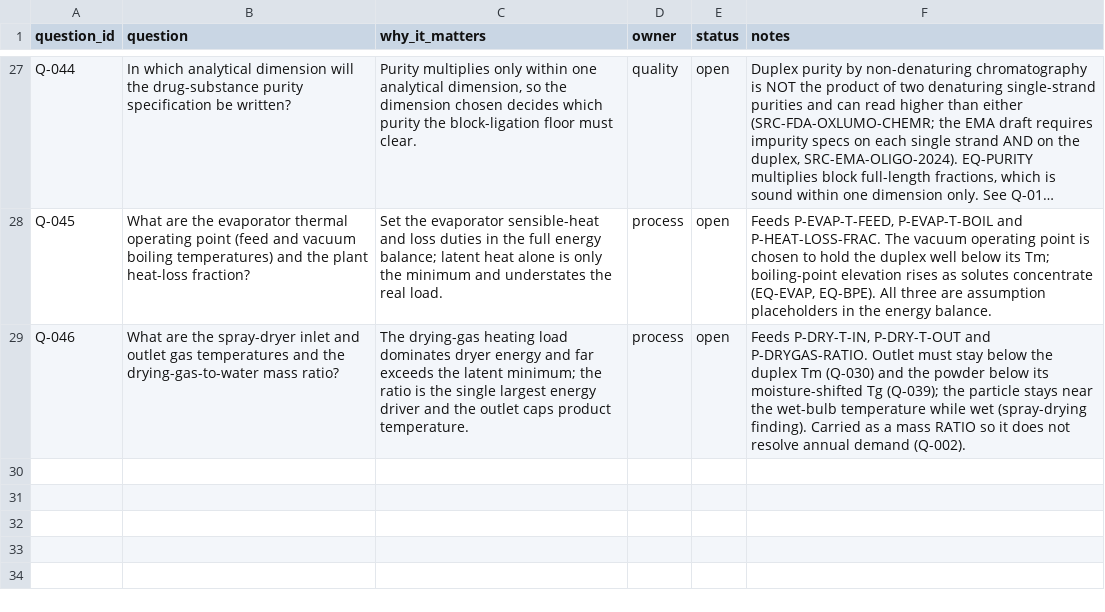
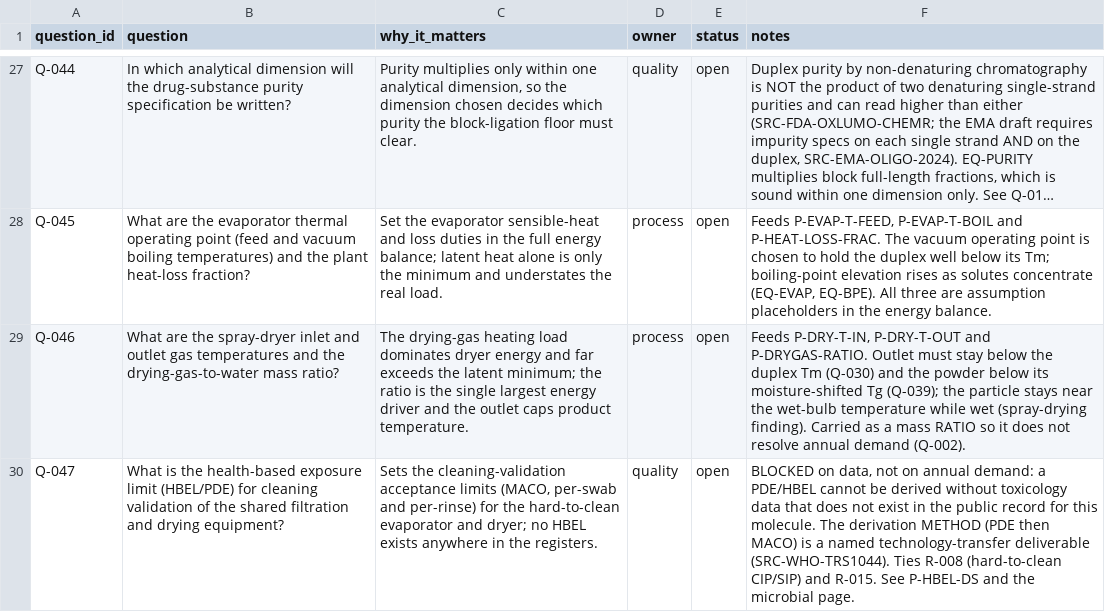
Before and after one commit to theqtl/HelloWorld, a CSV file: data/questions.csv, drawn as a sheet; only a part is shown, gaps mark what is left out; long unchanged cells end in …; the diff names each change by its address in the sheet, - before the commit and + after, or states it on an @@ line.

```diff
--- a/data/questions.csv
+++ b/data/questions.csv
+row 30: Q-047 | What is the health-based exposure limit (HBEL/PDE) for cleaning validation of the shared filtration and drying equipment? | Sets the cleaning-validation acceptance limits (MACO, per-swab and per-rinse) for the hard-to-clean evaporator and dryer; no HBEL exists anywhere in the registers. | quality | open | BLOCKED on data, not on annual demand: a PDE/HBEL cannot be derived without toxicology data that does not exist in the public record for this molecule. The derivation METHOD (PDE then MACO) is a named technology-transfer deliverable (SRC-WHO-TRS1044). Ties R-008 (hard-to-clean CIP/SIP) and R-015. See P-HBEL-DS and the microbial page.
```
Also changed, not shown: data/parameters.csv, data/risks.csv, 2 other files.
